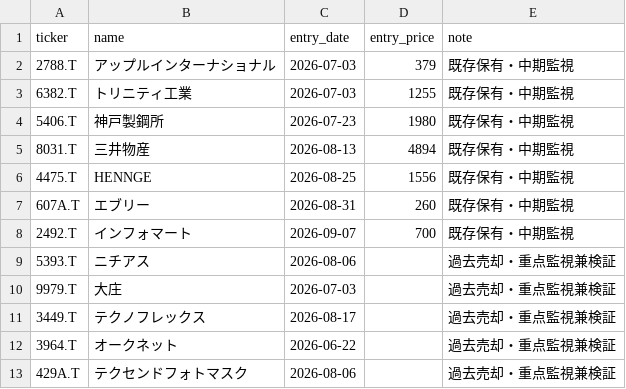
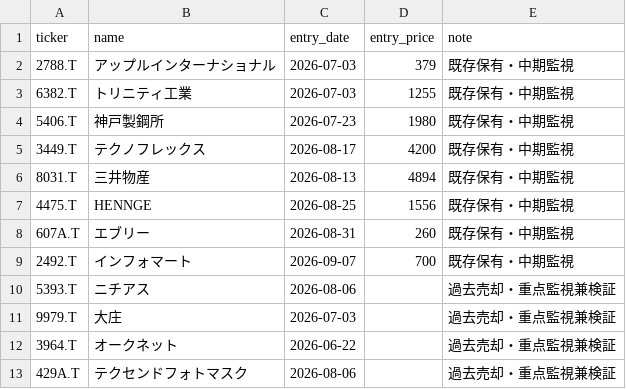
Before and after one commit to naoyann3/long-term-screener, a CSV file: tracked_tickers.csv, drawn as a sheet; only a part is shown; removed rows and columns are numbered as before the commit, all else as after; the diff names each change by its address in the sheet, - before the commit and + after, or states it on an @@ line.

Commit message:
Update tracked_tickers.csv

```diff
--- a/tracked_tickers.csv
+++ b/tracked_tickers.csv
+row 5: 3449.T | テクノフレックス | 2026-08-17 | 4200 | 既存保有・中期監視
-row 11: 3449.T | テクノフレックス | 2026-08-17 |  | 過去売却・重点監視兼検証
```
